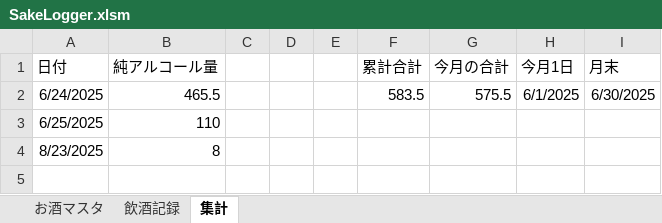
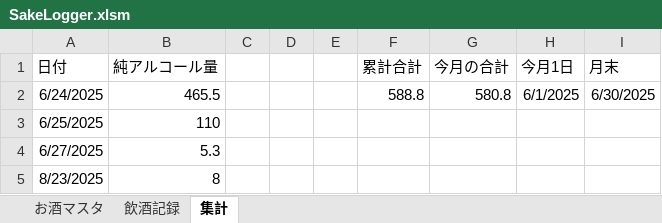
Before and after one commit to qack-dev/SakeLogger, an Excel workbook: SakeLogger.xlsm, sheet 集計, drawn as a sheet; values as stored, in another font and other column widths than the file's, no borders; charts and pictures not drawn; the diff names each change by its address in the sheet, - before the commit and + after, or states it on an @@ line.

```diff
--- a/SakeLogger.xlsm (sheet 集計)
+++ b/SakeLogger.xlsm (sheet 集計)
-F2 (累計合計): 583.5
+F2 (累計合計): 588.8
-G2 (今月の合計): 575.5
+G2 (今月の合計): 580.8
+row 4: 6/27/2025 | 5.3
```
Also changed, not shown: sheet 飲酒記録, charts or pictures, 2 other files.
